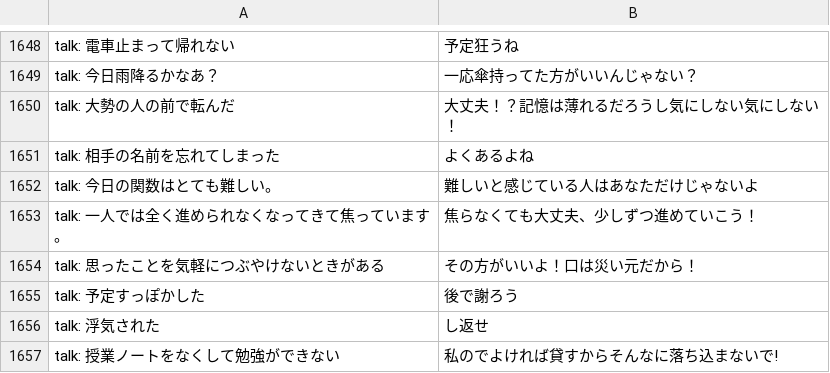
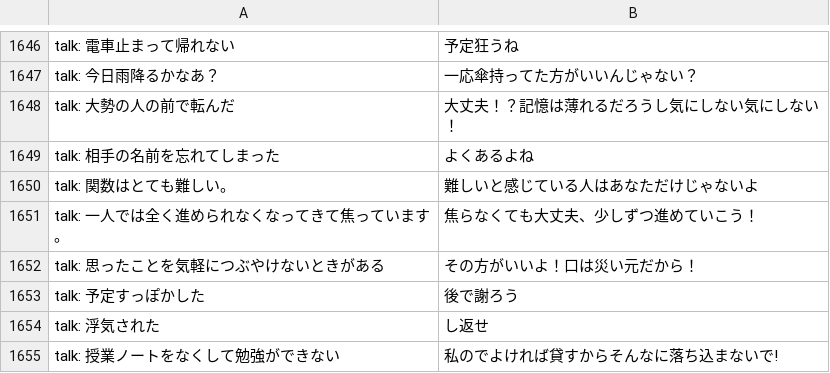
Before and after one commit to kkuramitsu/abci_kogi, a TSV file: data/talk_train.tsv, drawn as a sheet; only a part is shown, gaps mark what is left out; the diff covers the shown part only.

```diff
--- a/data/talk_train.tsv
+++ b/data/talk_train.tsv
@@ -1651,3 +1649,3 @@ talk: 大勢の人の前で転んだ	大丈夫！？記憶は薄れるだろう
 talk: 相手の名前を忘れてしまった	よくあるよね
-talk: 今日の関数はとても難しい。	難しいと感じている人はあなただけじゃないよ
+talk: 関数はとても難しい。	難しいと感じている人はあなただけじゃないよ
 talk: 一人では全く進められなくなってきて焦っています。	焦らなくても大丈夫、少しずつ進めていこう！
```
Also changed, not shown: 10 added rows, 3 removed rows and 3 edited cells elsewhere in this file, 2 other files.
